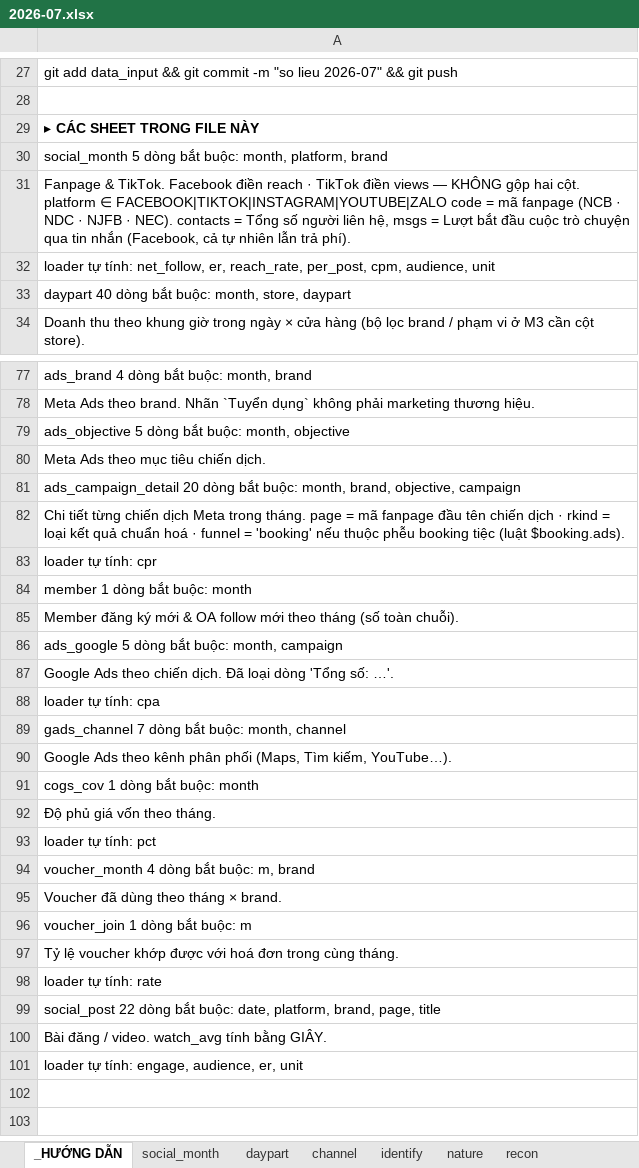
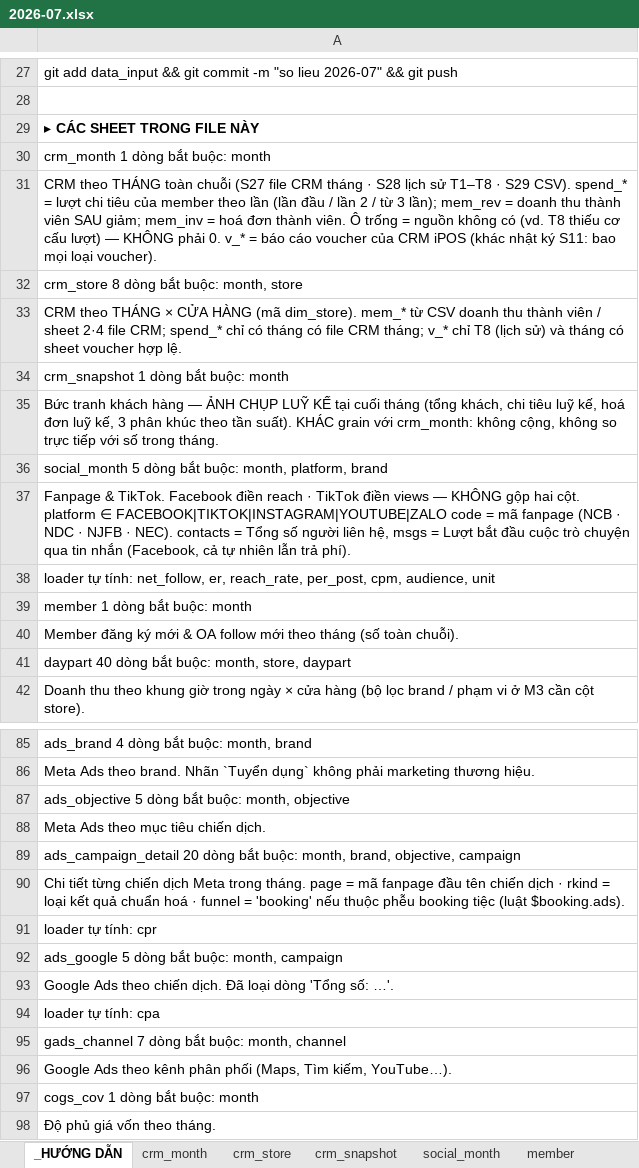
Before and after one commit to atkbluesky/noire-fnb, an Excel workbook: data_input/monthly/2026-07.xlsx, sheet _HƯỚNG DẪN, drawn as a sheet; only a part is shown, gaps mark what is left out; the shorter side is filled out with more unchanged rows; values as stored, in another font and other column widths than the file's, no borders; the diff names each change by its address in the sheet, - before the commit and + after, or states it on an @@ line.

```diff
--- a/data_input/monthly/2026-07.xlsx (sheet _HƯỚNG DẪN)
+++ b/data_input/monthly/2026-07.xlsx (sheet _HƯỚNG DẪN)
+sheet tab: crm_month
+sheet tab: crm_store
+sheet tab: crm_snapshot
+row 30: crm_month 1 dòng bắt buộc: month
+row 31: CRM theo THÁNG toàn chuỗi (S27 file CRM tháng · S28 lịch sử T1–T8 · S29 CSV). spend_* = lượt chi tiêu của member theo lần (lần đầu / lần 2 / từ 3 lần); mem_rev = doanh thu thành viên SAU giảm; mem_inv = hoá đơn thành viên. Ô trống = nguồn không có (vd. T8 thiếu cơ cấu lượt) — KHÔNG phải 0. v_* = báo cáo voucher của CRM iPOS (khác nhật ký S11: bao mọi loại voucher).
+row 32: crm_store 8 dòng bắt buộc: month, store
+row 33: CRM theo THÁNG × CỬA HÀNG (mã dim_store). mem_* từ CSV doanh thu thành viên / sheet 2·4 file CRM; spend_* chỉ có tháng có file CRM tháng; v_* chỉ T8 (lịch sử) và tháng có sheet voucher hợp lệ.
+row 34: crm_snapshot 1 dòng bắt buộc: month
+row 35: Bức tranh khách hàng — ẢNH CHỤP LUỸ KẾ tại cuối tháng (tổng khách, chi tiêu luỹ kế, hoá đơn luỹ kế, 3 phân khúc theo tần suất). KHÁC grain với crm_month: không cộng, không so trực tiếp với số trong tháng.
@@ row 84 moved to row 39: member 1 dòng bắt buộc: month @@
@@ row 85 moved to row 40: Member đăng ký mới & OA follow mới theo … @@
```
Also changed, not shown: sheet cogs_cov, sheet voucher_month, sheet voucher_join, sheet social_month, other sheet tabs, data_input/monthly/2026-08.xlsx, data_input/monthly/2026-09.xlsx, 1 other file.
